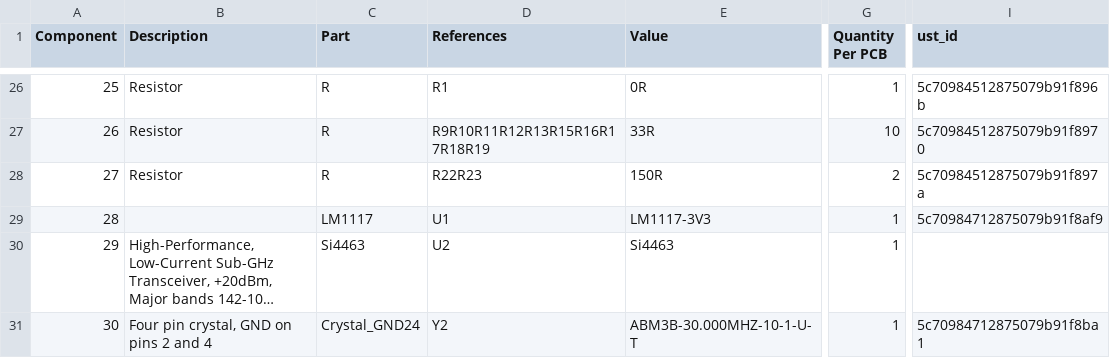
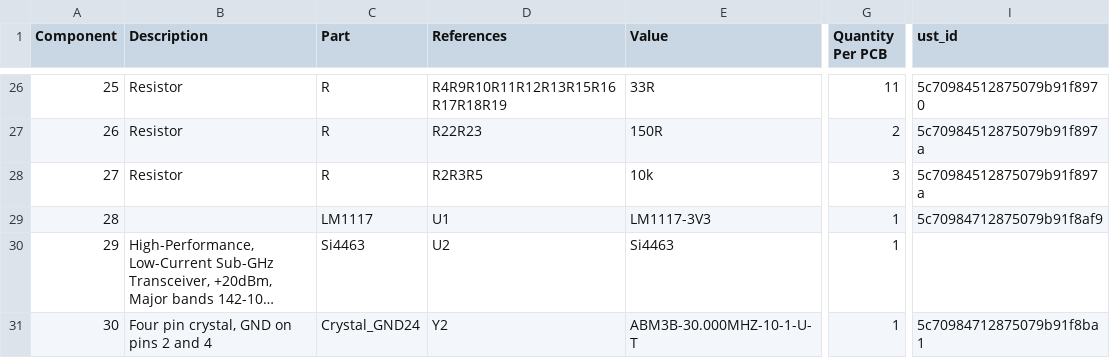
Before and after one commit to mlab-modules/ISM03, a CSV file: hw/cam_profi/assembly/ISM03-bom.csv, drawn as a sheet; only a part is shown, gaps mark what is left out; long unchanged cells end in …; the diff covers the shown part only; the diff names each change by its address in the sheet, - before the commit and + after, or states it on an @@ line.

```diff
--- a/hw/cam_profi/assembly/ISM03-bom.csv
+++ b/hw/cam_profi/assembly/ISM03-bom.csv
-D26 (References): R1
+D26 (References): R4R9R10R11R12R13R15R16R17R18R19
-E26 (Value): 0R
+E26 (Value): 33R
-G26 (Quantity Per PCB): 1
+G26 (Quantity Per PCB): 11
-I26 (ust_id): 5c70984512875079b91f896b
+I26 (ust_id): 5c70984512875079b91f8970
-D27 (References): R9R10R11R12R13R15R16R17R18R19
+D27 (References): R22R23
-E27 (Value): 33R
+E27 (Value): 150R
-G27 (Quantity Per PCB): 10
+G27 (Quantity Per PCB): 2
-I27 (ust_id): 5c70984512875079b91f8970
+I27 (ust_id): 5c70984512875079b91f897a
-D28 (References): R22R23
+D28 (References): R2R3R5
-E28 (Value): 150R
+E28 (Value): 10k
-G28 (Quantity Per PCB): 2
+G28 (Quantity Per PCB): 3
```
Also changed, not shown: 1 added row, 1 removed row and 67 edited cells elsewhere in this file, hw/cam_profi/assembly/ISM03-bom_nogroup.csv, hw/cam_profi/assembly/PnP/ISM03_cpl_both_pos.csv, 41 other files.
